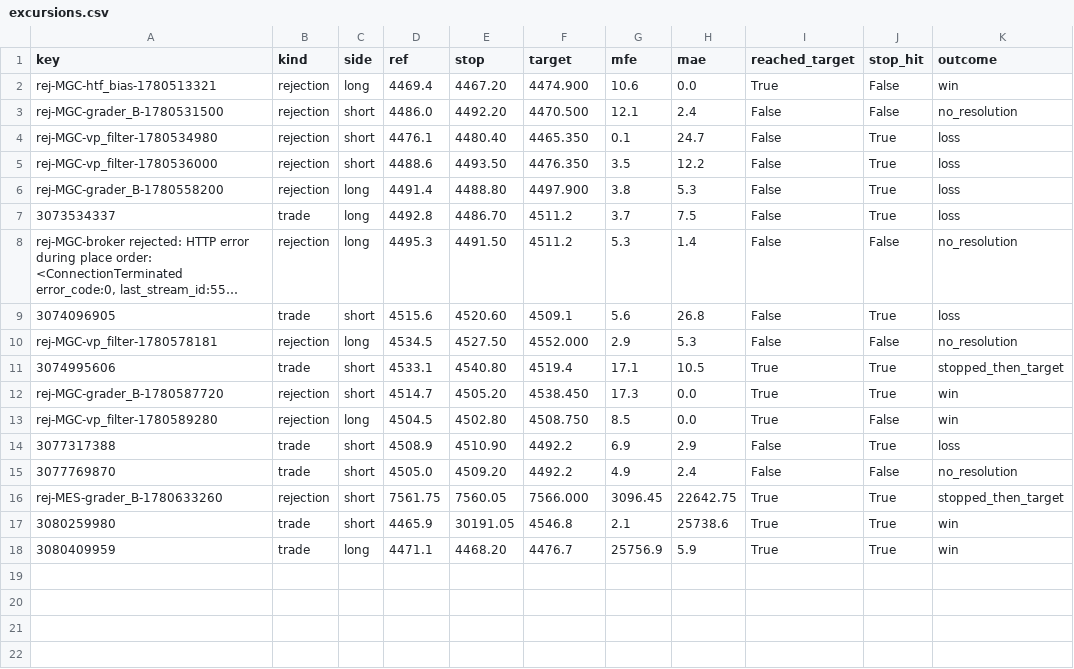
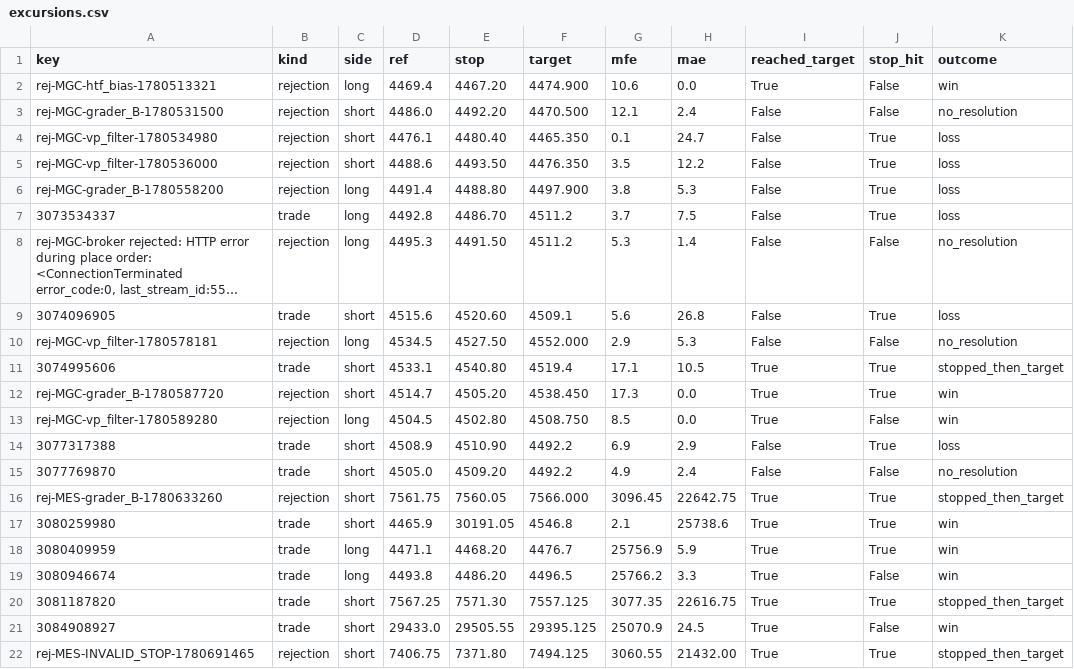
Before and after one commit to lawsun03/zenith.io, a CSV file: trades/excursions.csv, drawn as a sheet; long unchanged cells end in ….

```diff
--- a/trades/excursions.csv
+++ b/trades/excursions.csv
@@ -18 +18,5 @@ rej-MES-grader_B-1780633260,rejection,short,7561.75,7560.05,7566.000,3096.45,226
 3080409959,trade,long,4471.1,4468.20,4476.7,25756.9,5.9,True,True,win
+3080946674,trade,long,4493.8,4486.20,4496.5,25766.2,3.3,True,False,win
+3081187820,trade,short,7567.25,7571.30,7557.125,3077.35,22616.75,True,True,stopped_then_target
+3084908927,trade,short,29433.0,29505.55,29395.125,25070.9,24.5,True,False,win
+rej-MES-INVALID_STOP-1780691465,rejection,short,7406.75,7371.80,7494.125,3060.55,21432.00,True,True,stopped_then_target
```
Also changed, not shown: trades/rejections.csv, trades/trades.csv, 47 other files.
